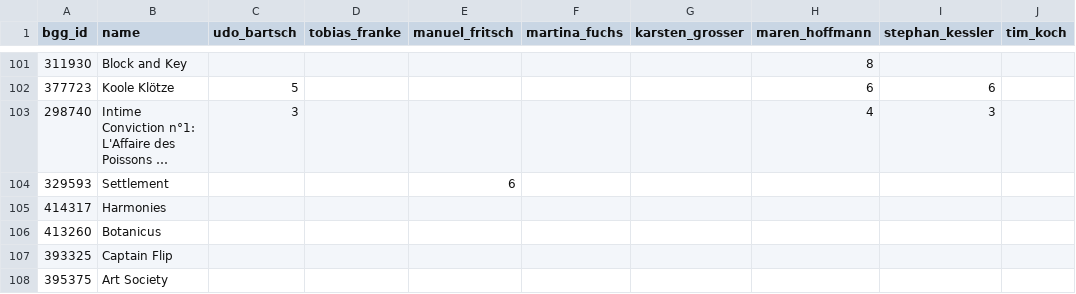
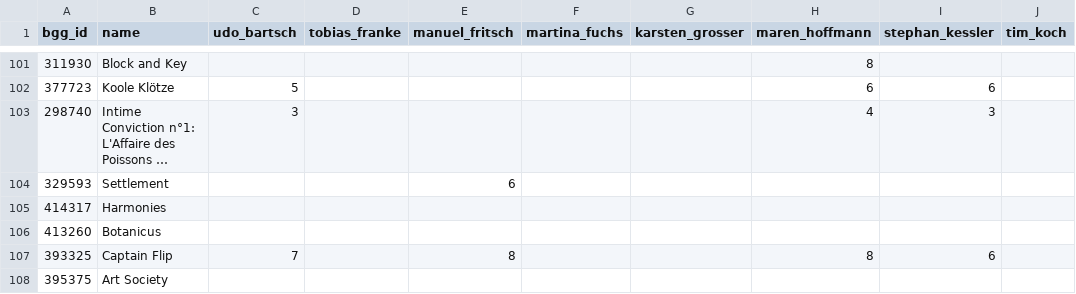
Before and after one commit to recommend-games/spiel-des-jahres, a CSV file: data/2024/reviews.csv, drawn as a sheet; only a part is shown, gaps mark what is left out; long unchanged cells end in …; the diff names each change by its address in the sheet, - before the commit and + after, or states it on an @@ line.

Commit message:
Updated data for 2024

```diff
--- a/data/2024/reviews.csv
+++ b/data/2024/reviews.csv
-C107 (udo_bartsch): (empty)
+C107 (udo_bartsch): 7
-E107 (manuel_fritsch): (empty)
+E107 (manuel_fritsch): 8
-H107 (maren_hoffmann): (empty)
+H107 (maren_hoffmann): 8
-I107 (stephan_kessler): (empty)
+I107 (stephan_kessler): 6
```
Also changed, not shown: data/kindersdj.csv, data/ksdj.csv, 1 other file.
